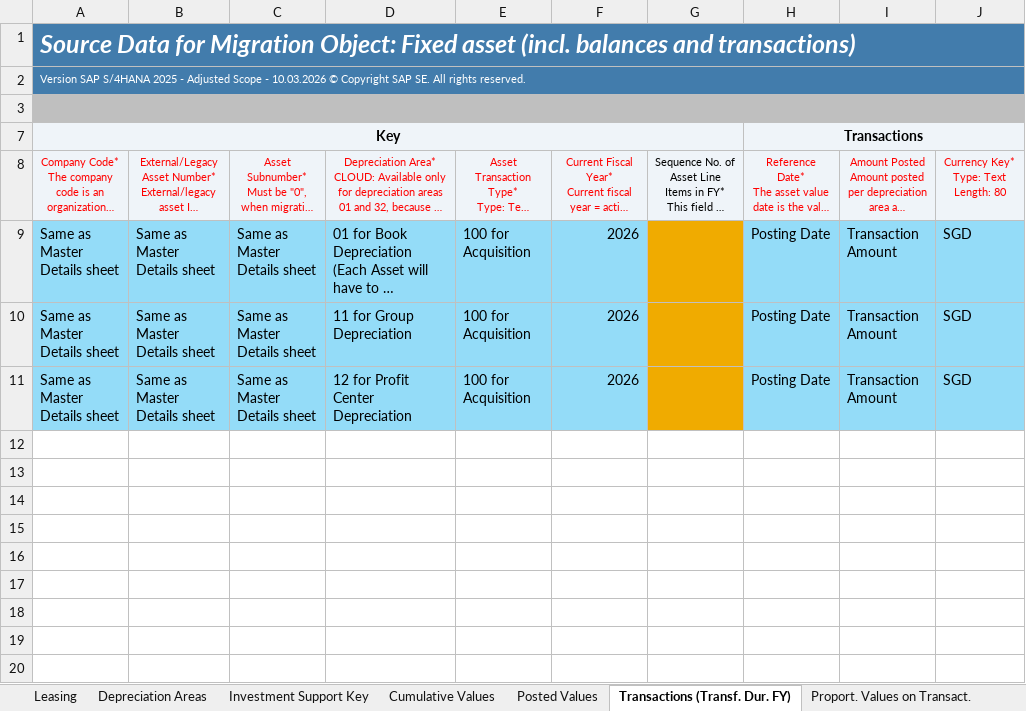
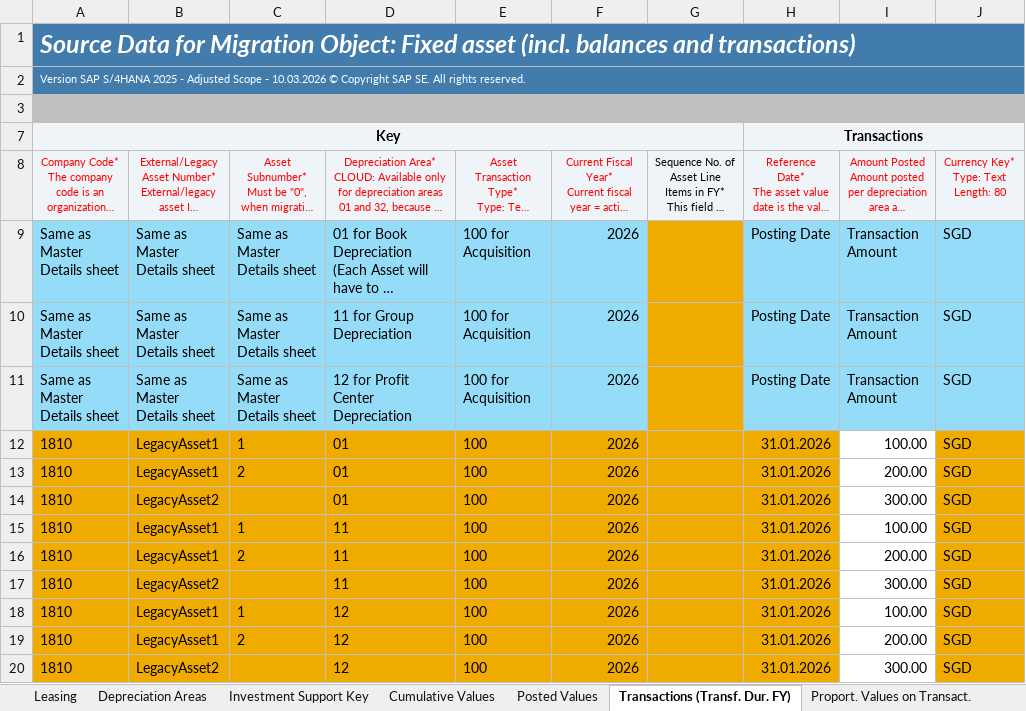
Before and after one commit to quocdathoang1205/Additional, an Excel workbook: DCT - Guide/BLANK_Fixed Assets+AUC (Master data + Transactions).xlsx, sheet Transactions (Transf. Dur. FY), drawn as a sheet; long unchanged cells end in …; values as stored, in another font and other column widths than the file's, no borders; the diff names each change by its address in the sheet, - before the commit and + after, or states it on an @@ line.

```diff
--- a/DCT - Guide/BLANK_Fixed Assets+AUC (Master data + Transactions).xlsx (sheet Transactions (Transf. Dur. FY))
+++ b/DCT - Guide/BLANK_Fixed Assets+AUC (Master data + Transactions).xlsx (sheet Transactions (Transf. Dur. FY))
+row 12: 1810 | LegacyAsset1 | 1 | 01 | 100 | 2026 |  | 31.01.2026 | 100.00 | SGD
+row 13: 1810 | LegacyAsset1 | 2 | 01 | 100 | 2026 |  | 31.01.2026 | 200.00 | SGD
+row 14: 1810 | LegacyAsset2 |  | 01 | 100 | 2026 |  | 31.01.2026 | 300.00 | SGD
+row 15: 1810 | LegacyAsset1 | 1 | 11 | 100 | 2026 |  | 31.01.2026 | 100.00 | SGD
+row 16: 1810 | LegacyAsset1 | 2 | 11 | 100 | 2026 |  | 31.01.2026 | 200.00 | SGD
+row 17: 1810 | LegacyAsset2 |  | 11 | 100 | 2026 |  | 31.01.2026 | 300.00 | SGD
+row 18: 1810 | LegacyAsset1 | 1 | 12 | 100 | 2026 |  | 31.01.2026 | 100.00 | SGD
+row 19: 1810 | LegacyAsset1 | 2 | 12 | 100 | 2026 |  | 31.01.2026 | 200.00 | SGD
+row 20: 1810 | LegacyAsset2 |  | 12 | 100 | 2026 |  | 31.01.2026 | 300.00 | SGD
```
Also changed, not shown: sheet Depreciation Areas, sheet Posted Values, sheet Cumulative Values, sheet Master Details, sheet Inventory, sheet Posting Information, 1 more sheet, 6 other files.
